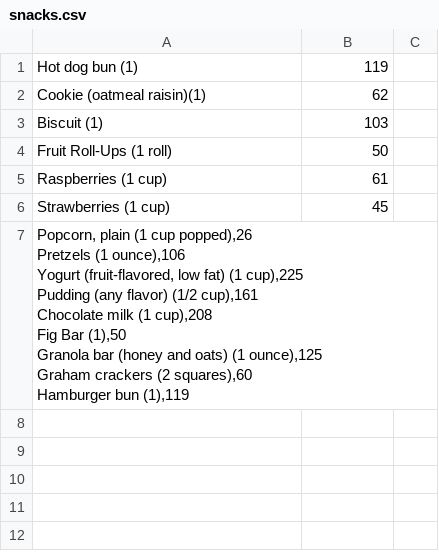
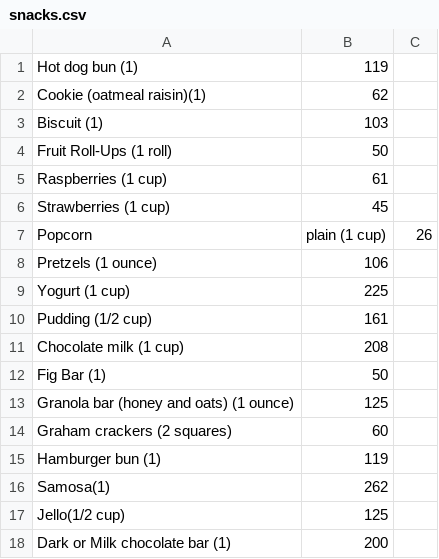
Before and after one commit to Arpita98Patnaik/SDLC_Team4_HealthyMe, a CSV file: 3_Implementation/res/snacks.csv, drawn as a sheet; removed rows and columns are numbered as before the commit, all else as after; ↵ is a line break in a cell; the diff names each change by its address in the sheet, - before the commit and + after, or states it on an @@ line.

```diff
--- a/3_Implementation/res/snacks.csv
+++ b/3_Implementation/res/snacks.csv
-row 7: Popcorn, plain (1 cup popped),26 ↵ Pretzels (1 ounce),106 ↵ Yogurt (fruit-flavored, low fat) (1 cup),225 ↵ Pudding (any flavor) (1/2 cup),161 ↵ Chocolate milk (1 cup),208 ↵ Fig Bar (1),50 ↵ Granola bar (honey and oats) (1 ounce),125 ↵ Graham crackers (2 squares),60 ↵ Hamburger bun (1),119
+row 7: Popcorn | plain (1 cup) | 26
+row 8: Pretzels (1 ounce) | 106
+row 9: Yogurt (1 cup) | 225
+row 10: Pudding (1/2 cup) | 161
+row 11: Chocolate milk (1 cup) | 208
+row 12: Fig Bar (1) | 50
+row 13: Granola bar (honey and oats) (1 ounce) | 125
+row 14: Graham crackers (2 squares) | 60
+row 15: Hamburger bun (1) | 119
+row 16: Samosa(1) | 262
+row 17: Jello(1/2 cup) | 125
+row 18: Dark or Milk chocolate bar (1) | 200
```
Also changed, not shown: 3_Implementation/res/brkfst.csv, 3_Implementation/res/dinner.csv, 3 other files.
